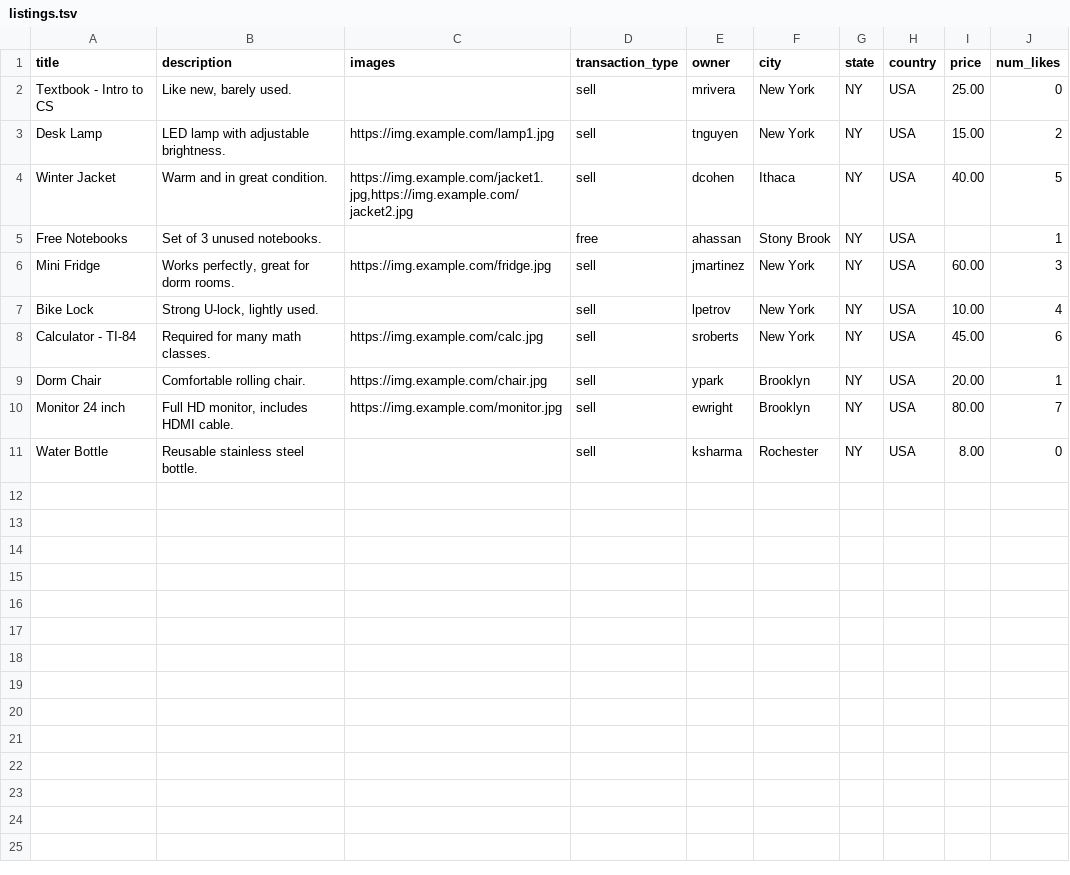
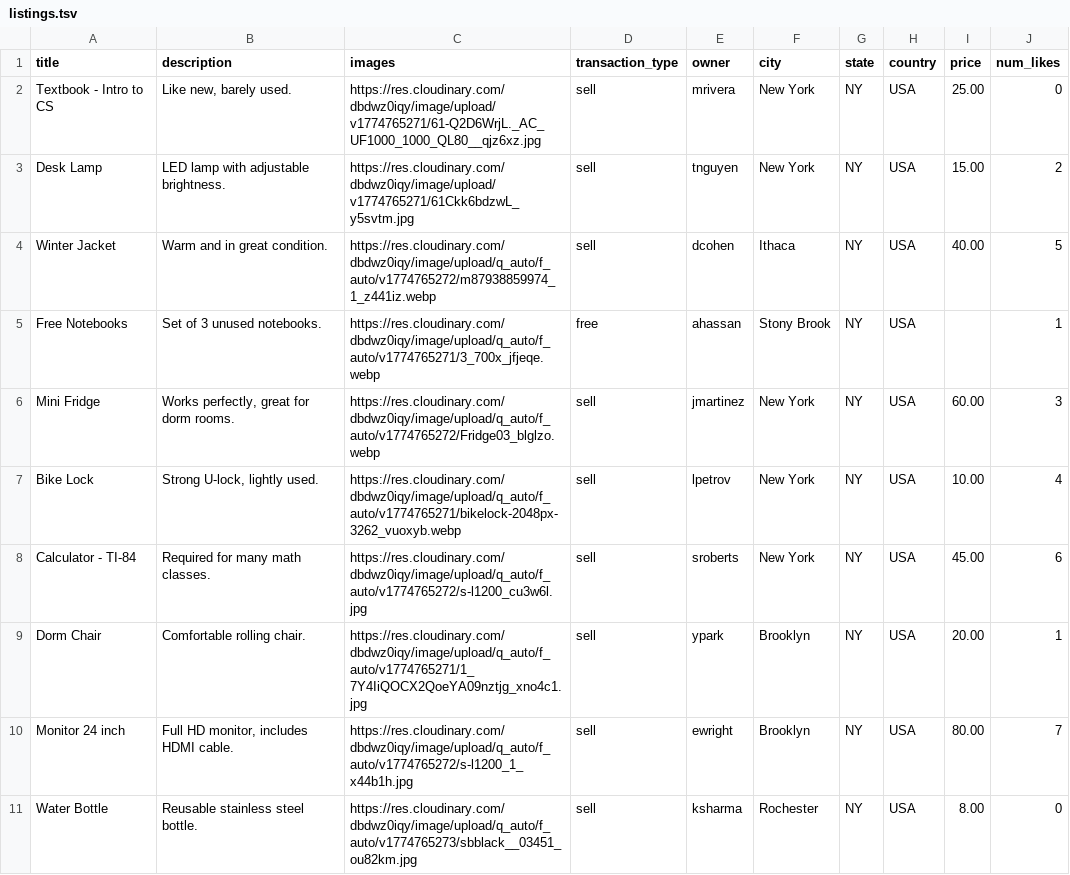
Before and after one commit to XinYanC/AXiS, a TSV file: ETL/listings.tsv, drawn as a sheet.

Commit message:
update image URLs for listings in listing ETL

```diff
--- a/ETL/listings.tsv
+++ b/ETL/listings.tsv
@@ -1,11 +1,11 @@
 title	description	images	transaction_type	owner	city	state	country	price	num_likes
-Textbook - Intro to CS	Like new, barely used.		sell	mrivera	New York	NY	USA	25.00	0
-Desk Lamp	LED lamp with adjustable brightness.	https://img.example.com/lamp1.jpg	sell	tnguyen	New York	NY	USA	15.00	2
-Winter Jacket	Warm and in great condition.	https://img.example.com/jacket1.jpg,https://img.example.com/jacket2.jpg	sell	dcohen	Ithaca	NY	USA	40.00	5
-Free Notebooks	Set of 3 unused notebooks.		free	ahassan	Stony Brook	NY	USA		1
-Mini Fridge	Works perfectly, great for dorm rooms.	https://img.example.com/fridge.jpg	sell	jmartinez	New York	NY	USA	60.00	3
-Bike Lock	Strong U-lock, lightly used.		sell	lpetrov	New York	NY	USA	10.00	4
-Calculator - TI-84	Required for many math classes.	https://img.example.com/calc.jpg	sell	sroberts	New York	NY	USA	45.00	6
-Dorm Chair	Comfortable rolling chair.	https://img.example.com/chair.jpg	sell	ypark	Brooklyn	NY	USA	20.00	1
-Monitor 24 inch	Full HD monitor, includes HDMI cable.	https://img.example.com/monitor.jpg	sell	ewright	Brooklyn	NY	USA	80.00	7
-Water Bottle	Reusable stainless steel bottle.		sell	ksharma	Rochester	NY	USA	8.00	0
+Textbook - Intro to CS	Like new, barely used.	https://res.cloudinary.com/dbdwz0iqy/image/upload/v1774765271/61-Q2D6WrjL._AC_UF1000_1000_QL80__qjz6xz.jpg	sell	mrivera	New York	NY	USA	25.00	0
+Desk Lamp	LED lamp with adjustable brightness.	https://res.cloudinary.com/dbdwz0iqy/image/upload/v1774765271/61Ckk6bdzwL_y5svtm.jpg	sell	tnguyen	New York	NY	USA	15.00	2
+Winter Jacket	Warm and in great condition.	https://res.cloudinary.com/dbdwz0iqy/image/upload/q_auto/f_auto/v1774765272/m87938859974_1_z441iz.webp	sell	dcohen	Ithaca	NY	USA	40.00	5
+Free Notebooks	Set of 3 unused notebooks.	https://res.cloudinary.com/dbdwz0iqy/image/upload/q_auto/f_auto/v1774765271/3_700x_jfjeqe.webp	free	ahassan	Stony Brook	NY	USA		1
+Mini Fridge	Works perfectly, great for dorm rooms.	https://res.cloudinary.com/dbdwz0iqy/image/upload/q_auto/f_auto/v1774765272/Fridge03_blglzo.webp	sell	jmartinez	New York	NY	USA	60.00	3
+Bike Lock	Strong U-lock, lightly used.	https://res.cloudinary.com/dbdwz0iqy/image/upload/q_auto/f_auto/v1774765271/bikelock-2048px-3262_vuoxyb.webp	sell	lpetrov	New York	NY	USA	10.00	4
+Calculator - TI-84	Required for many math classes.	https://res.cloudinary.com/dbdwz0iqy/image/upload/q_auto/f_auto/v1774765272/s-l1200_cu3w6l.jpg	sell	sroberts	New York	NY	USA	45.00	6
+Dorm Chair	Comfortable rolling chair.	https://res.cloudinary.com/dbdwz0iqy/image/upload/q_auto/f_auto/v1774765271/1_7Y4IiQOCX2QoeYA09nztjg_xno4c1.jpg	sell	ypark	Brooklyn	NY	USA	20.00	1
+Monitor 24 inch	Full HD monitor, includes HDMI cable.	https://res.cloudinary.com/dbdwz0iqy/image/upload/q_auto/f_auto/v1774765272/s-l1200_1_x44b1h.jpg	sell	ewright	Brooklyn	NY	USA	80.00	7
+Water Bottle	Reusable stainless steel bottle.	https://res.cloudinary.com/dbdwz0iqy/image/upload/q_auto/f_auto/v1774765273/sbblack__03451_ou82km.jpg	sell	ksharma	Rochester	NY	USA	8.00	0
```
